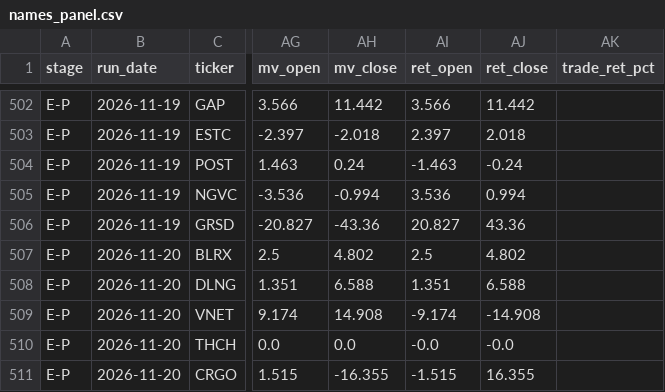
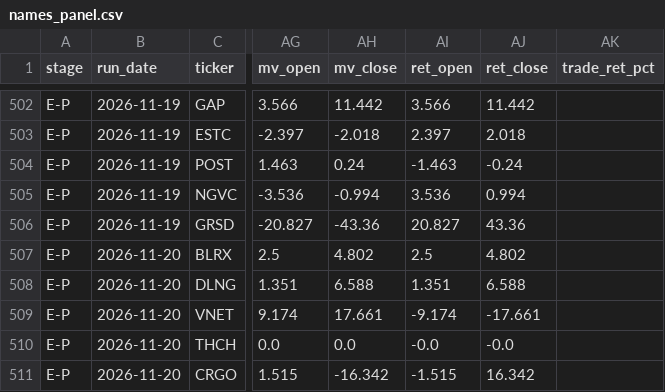
Before and after one commit to robertsben333-cmyk/claude_research, a CSV file: dashboard/data/names_panel.csv, drawn as a sheet; only a part is shown, gaps mark what is left out; the diff names each change by its address in the sheet, - before the commit and + after, or states it on an @@ line.

Commit message:
dashboard: rebuild 2026-11-23T19:08Z [ci]

```diff
--- a/dashboard/data/names_panel.csv
+++ b/dashboard/data/names_panel.csv
-AH509 (mv_close): 14.908
+AH509 (mv_close): 17.661
-AJ509 (ret_close): -14.908
+AJ509 (ret_close): -17.661
-AH511 (mv_close): -16.355
+AH511 (mv_close): -16.342
-AJ511 (ret_close): 16.355
+AJ511 (ret_close): 16.342
```
Also changed, not shown: 8 other files.
